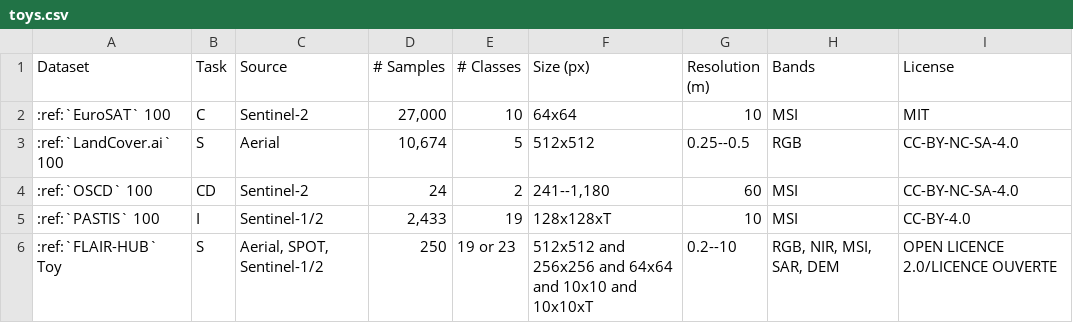
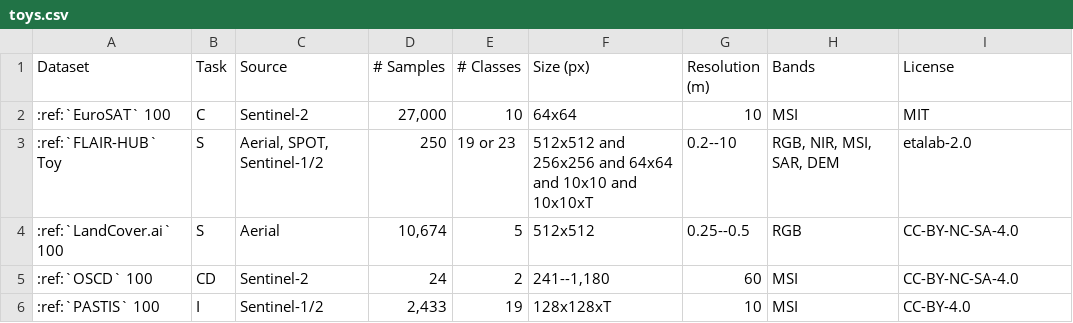
Before and after one commit to microsoft/torchgeo, a CSV file: docs/api/datasets/toys.csv, drawn as a sheet.

Commit message:
fixed license name and sorting

```diff
--- a/docs/api/datasets/toys.csv
+++ b/docs/api/datasets/toys.csv
@@ -2,2 +2,3 @@ Dataset,Task,Source,# Samples,# Classes,Size (px),Resolution (m),Bands,License
 :ref:`EuroSAT` 100,C,Sentinel-2,"27,000",10,64x64,10,MSI,MIT
+:ref:`FLAIR-HUB` Toy,S,"Aerial, SPOT, Sentinel-1/2",250,19 or 23,512x512 and 256x256 and 64x64 and 10x10 and 10x10xT,0.2--10,"RGB, NIR, MSI, SAR, DEM",etalab-2.0
 :ref:`LandCover.ai` 100,S,Aerial,"10,674",5,512x512,0.25--0.5,RGB,CC-BY-NC-SA-4.0
@@ -5,2 +6 @@ Dataset,Task,Source,# Samples,# Classes,Size (px),Resolution (m),Bands,License
 :ref:`PASTIS` 100,I,Sentinel-1/2,"2,433",19,128x128xT,10,MSI,CC-BY-4.0
-:ref:`FLAIR-HUB` Toy,S,"Aerial, SPOT, Sentinel-1/2","250","19 or 23","512x512 and 256x256 and 64x64 and 10x10 and 10x10xT","0.2--10","RGB, NIR, MSI, SAR, DEM","OPEN LICENCE 2.0/LICENCE OUVERTE"
```
Also changed, not shown: docs/api/datasets/benchmark.csv.
